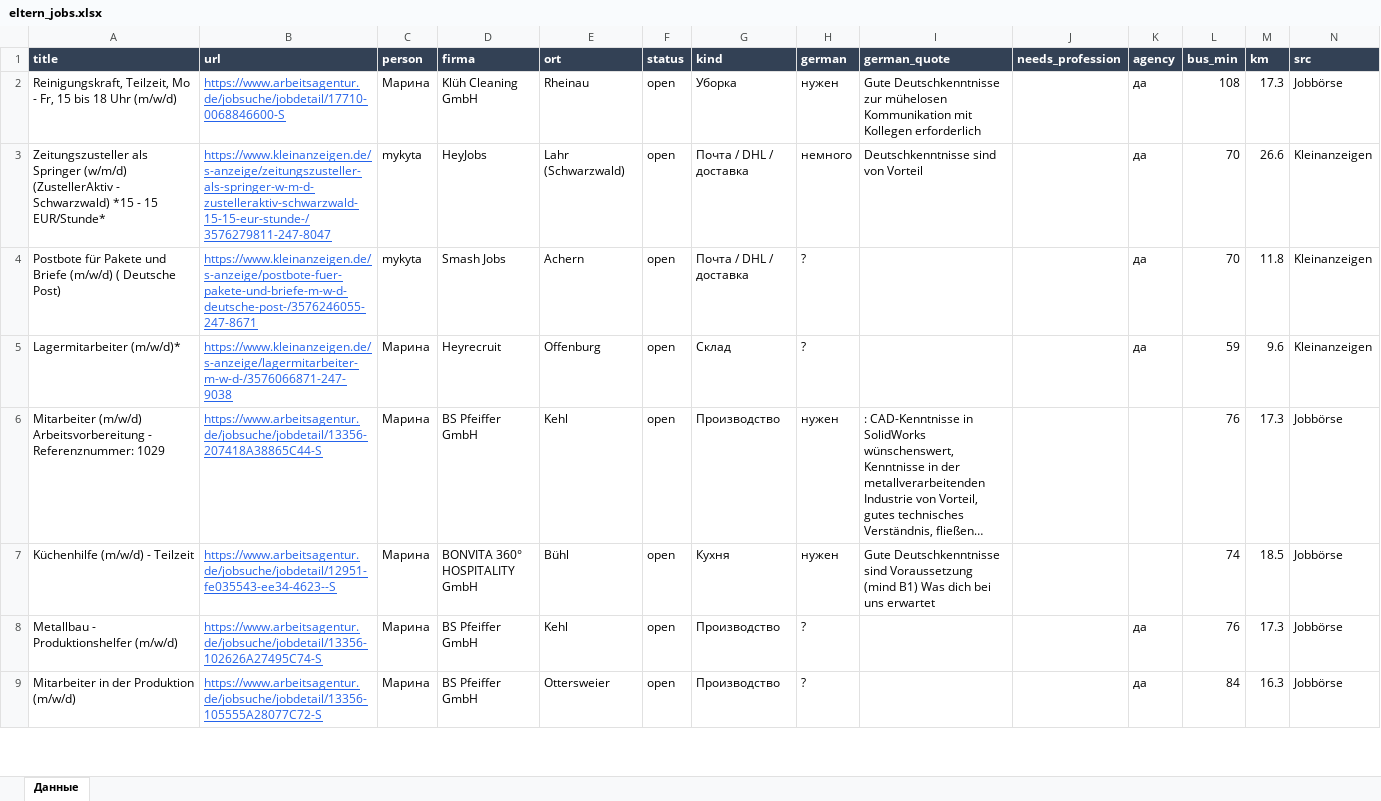
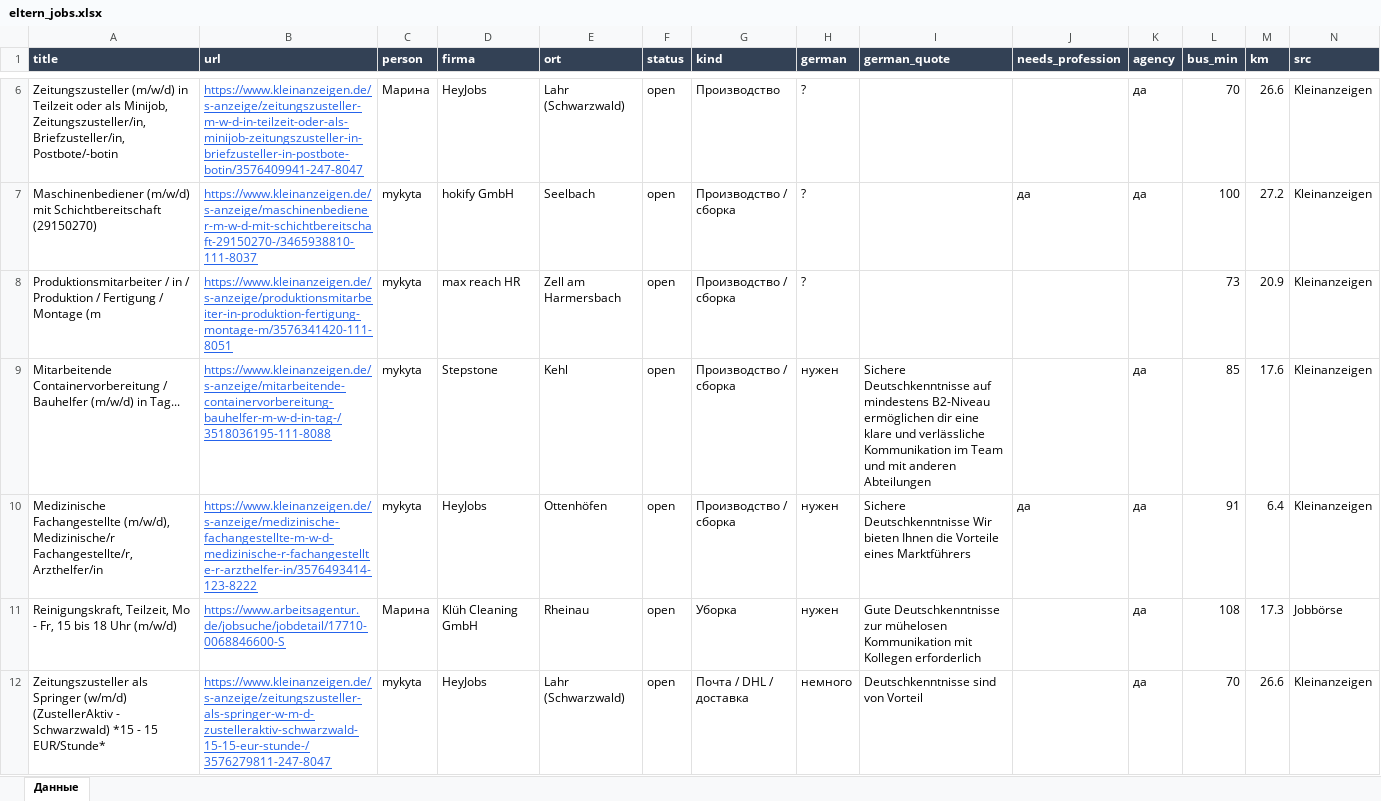
Before and after one commit to Nevrox228/wohnung-og, an Excel workbook: data/eltern_jobs.xlsx, sheet Данные, drawn as a sheet; only a part is shown, gaps mark what is left out; the shorter side is filled out with more unchanged rows; long unchanged cells end in …; values as stored, in another font and other column widths than the file's, no borders; rows hold the shown columns only; the diff covers the shown part only; the diff names each change by its address in the sheet, - before the commit and + after, or states it on an @@ line.

```diff
--- a/data/eltern_jobs.xlsx (sheet Данные)
+++ b/data/eltern_jobs.xlsx (sheet Данные)
+row 6: Zeitungszusteller (m/w/d) in Teilzeit oder als Minijob, Zeitungszusteller/in, Briefzusteller/in, Postbote/-botin | https://www.kleinanzeigen.de/s-anzeige/zeitungszusteller-m-w-d-in-teilzeit-oder-als-minijob-zeitungszusteller-in-briefzusteller-in-postbote-botin/3576409941-247-8047 | Марина | HeyJobs | Lahr (Schwarzwald) | open | Производство | ? |  |  | да | 70 | 26.6 | Kleinanzeigen
+row 7: Maschinenbediener (m/w/d) mit Schichtbereitschaft (29150270) | https://www.kleinanzeigen.de/s-anzeige/maschinenbediener-m-w-d-mit-schichtbereitschaft-29150270-/3465938810-111-8037 | mykyta | hokify GmbH | Seelbach | open | Производство / сборка | ? |  | да | да | 100 | 27.2 | Kleinanzeigen
+row 8: Produktionsmitarbeiter / in / Produktion / Fertigung / Montage (m | https://www.kleinanzeigen.de/s-anzeige/produktionsmitarbeiter-in-produktion-fertigung-montage-m/3576341420-111-8051 | mykyta | max reach HR | Zell am Harmersbach | open | Производство / сборка | ? |  |  |  | 73 | 20.9 | Kleinanzeigen
+row 9: Mitarbeitende Containervorbereitung / Bauhelfer (m/w/d) in Tag... | https://www.kleinanzeigen.de/s-anzeige/mitarbeitende-containervorbereitung-bauhelfer-m-w-d-in-tag-/3518036195-111-8088 | mykyta | Stepstone | Kehl | open | Производство / сборка | нужен | Sichere Deutschkenntnisse auf mindestens B2-Niveau ermöglichen dir eine klare und verlässliche Kommunikation im Team und mit anderen Abteilungen |  | да | 85 | 17.6 | Kleinanzeigen
+row 10: Medizinische Fachangestellte (m/w/d), Medizinische/r Fachangestellte/r, Arzthelfer/in | https://www.kleinanzeigen.de/s-anzeige/medizinische-fachangestellte-m-w-d-medizinische-r-fachangestellte-r-arzthelfer-in/3576493414-123-8222 | mykyta | HeyJobs | Ottenhöfen | open | Производство / сборка | нужен | Sichere Deutschkenntnisse Wir bieten Ihnen die Vorteile eines Marktführers | да | да | 91 | 6.4 | Kleinanzeigen
```
Also changed, not shown: 5 added rows and 2 removed rows elsewhere in this sheet, data/olya_jobs.xlsx, data/werk_jobs.xlsx, 10 other files.
